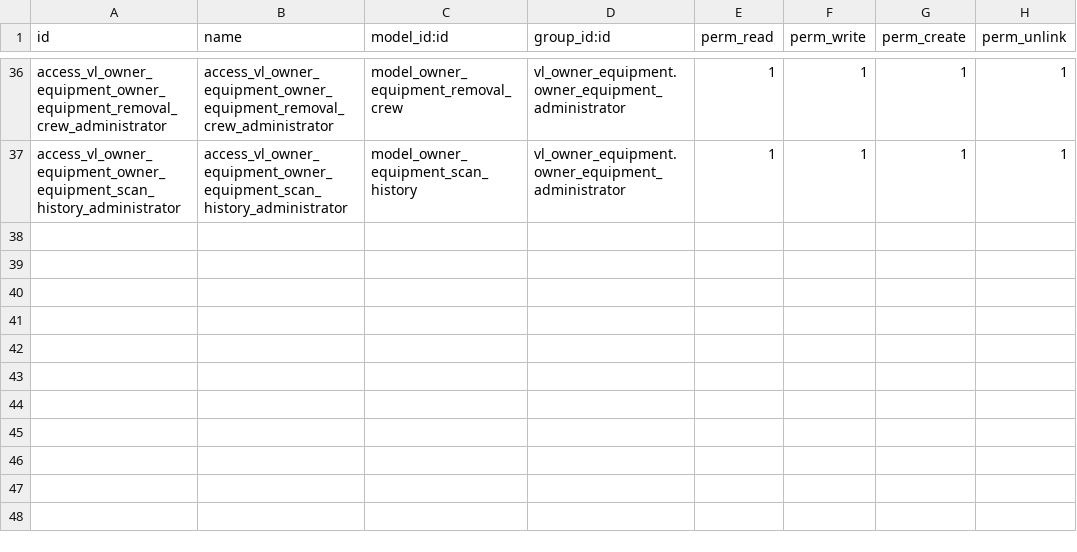
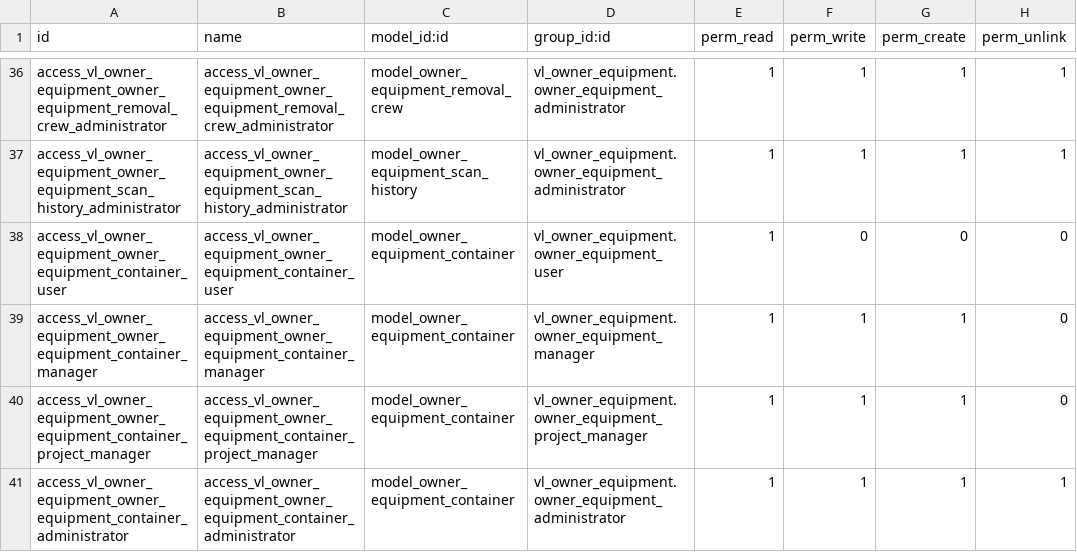
Before and after one commit to decodio/lenac_odoo_custom, a CSV file: vl_owner_equipment/security/ir.model.access.csv, drawn as a sheet; only a part is shown, gaps mark what is left out.

Commit message:
Added security for container

```diff
--- a/vl_owner_equipment/security/ir.model.access.csv
+++ b/vl_owner_equipment/security/ir.model.access.csv
@@ -37 +37,5 @@ access_vl_owner_equipment_owner_equipment_removal_crew_administrator,access_vl_o
 access_vl_owner_equipment_owner_equipment_scan_history_administrator,access_vl_owner_equipment_owner_equipment_scan_history_administrator,model_owner_equipment_scan_history,vl_owner_equipment.owner_equipment_administrator,1,1,1,1
+access_vl_owner_equipment_owner_equipment_container_user,access_vl_owner_equipment_owner_equipment_container_user,model_owner_equipment_container,vl_owner_equipment.owner_equipment_user,1,0,0,0
+access_vl_owner_equipment_owner_equipment_container_manager,access_vl_owner_equipment_owner_equipment_container_manager,model_owner_equipment_container,vl_owner_equipment.owner_equipment_manager,1,1,1,0
+access_vl_owner_equipment_owner_equipment_container_project_manager,access_vl_owner_equipment_owner_equipment_container_project_manager,model_owner_equipment_container,vl_owner_equipment.owner_equipment_project_manager,1,1,1,0
+access_vl_owner_equipment_owner_equipment_container_administrator,access_vl_owner_equipment_owner_equipment_container_administrator,model_owner_equipment_container,vl_owner_equipment.owner_equipment_administrator,1,1,1,1
```
